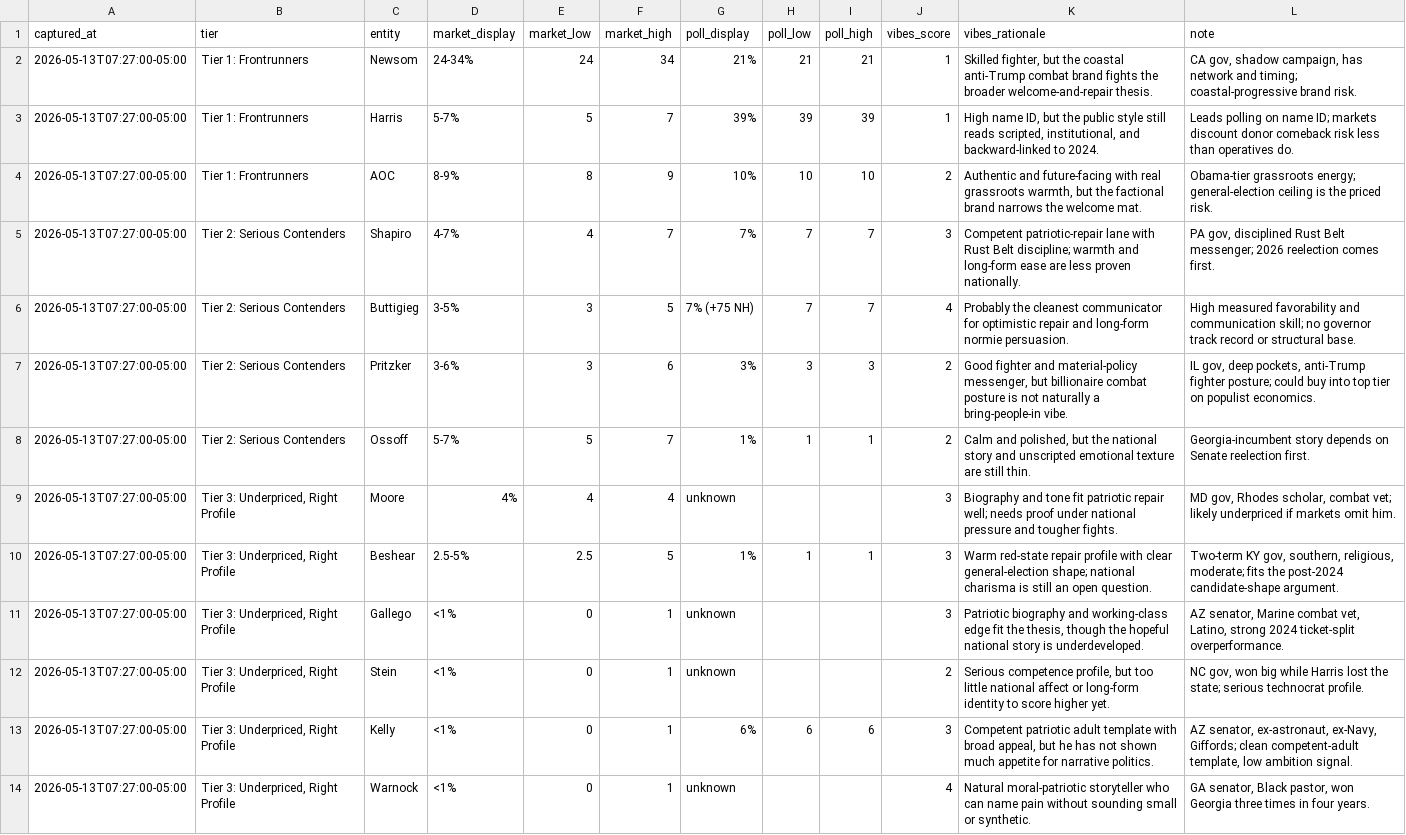
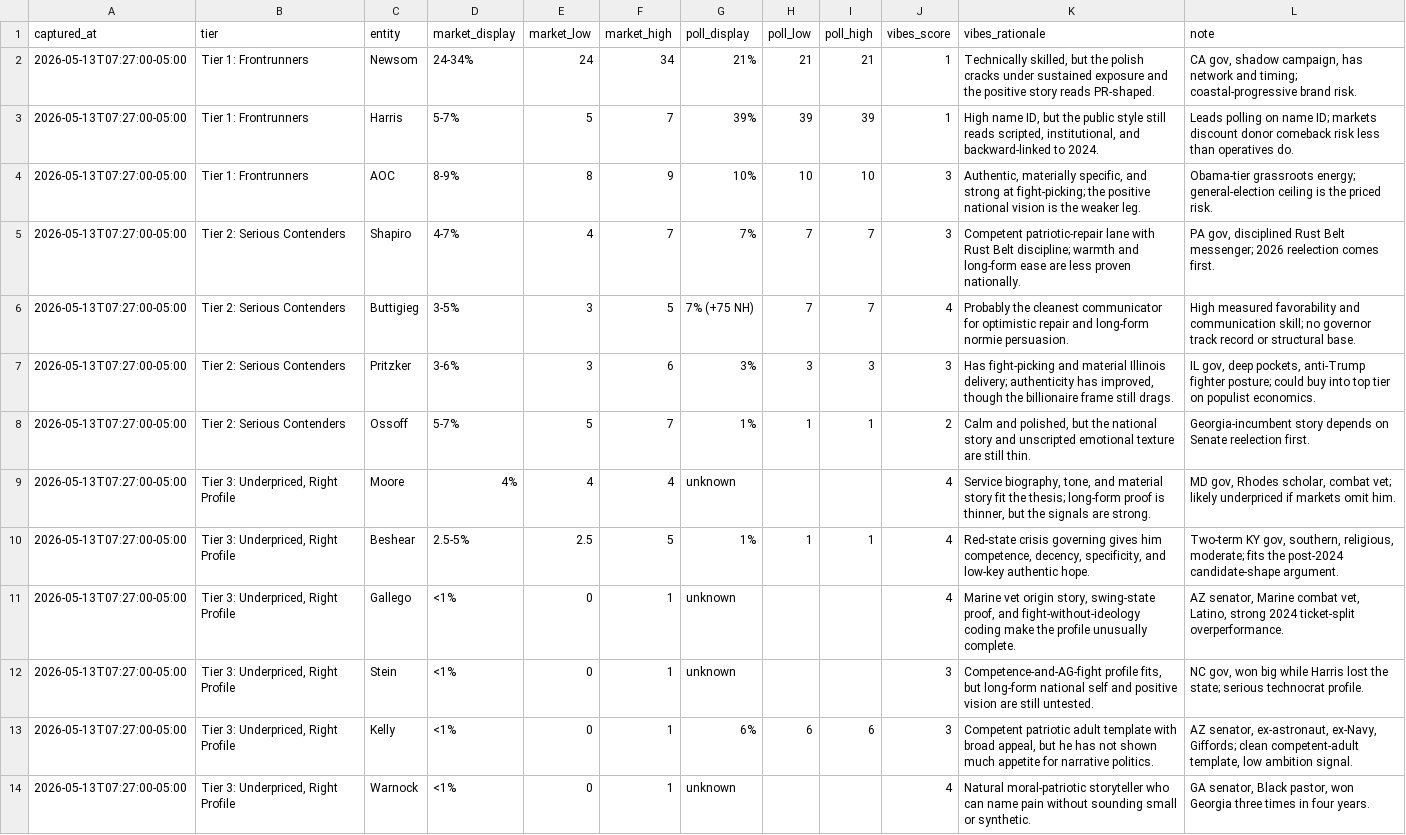
Before and after one commit to wstrinz/wstrinz.github.io, a CSV file: charts/candidate-market-polling/snapshots.csv, drawn as a sheet; only a part is shown; the diff covers the shown part only.

Commit message:
Refine candidate tracker AHM rubric

```diff
--- a/charts/candidate-market-polling/snapshots.csv
+++ b/charts/candidate-market-polling/snapshots.csv
@@ -1,13 +1,13 @@
 "captured_at","tier","entity","market_display","market_low","market_high","poll_display","poll_low","poll_high","vibes_score","vibes_rationale","note"
-"2026-05-13T07:27:00-05:00","Tier 1: Frontrunners","Newsom","24-34%","24","34","21%","21","21","1","Skilled fighter, but the coastal anti-Trump combat brand fights the broader welcome-and-repair thesis.","CA gov, shadow campaign, has network and timing; coastal-progressive brand risk."
+"2026-05-13T07:27:00-05:00","Tier 1: Frontrunners","Newsom","24-34%","24","34","21%","21","21","1","Technically skilled, but the polish cracks under sustained exposure and the positive story reads PR-shaped.","CA gov, shadow campaign, has network and timing; coastal-progressive brand risk."
 "2026-05-13T07:27:00-05:00","Tier 1: Frontrunners","Harris","5-7%","5","7","39%","39","39","1","High name ID, but the public style still reads scripted, institutional, and backward-linked to 2024.","Leads polling on name ID; markets discount donor comeback risk less than operatives do."
-"2026-05-13T07:27:00-05:00","Tier 1: Frontrunners","AOC","8-9%","8","9","10%","10","10","2","Authentic and future-facing with real grassroots warmth, but the factional brand narrows the welcome mat.","Obama-tier grassroots energy; general-election ceiling is the priced risk."
+"2026-05-13T07:27:00-05:00","Tier 1: Frontrunners","AOC","8-9%","8","9","10%","10","10","3","Authentic, materially specific, and strong at fight-picking; the positive national vision is the weaker leg.","Obama-tier grassroots energy; general-election ceiling is the priced risk."
 "2026-05-13T07:27:00-05:00","Tier 2: Serious Contenders","Shapiro","4-7%","4","7","7%","7","7","3","Competent patriotic-repair lane with Rust Belt discipline; warmth and long-form ease are less proven nationally.","PA gov, disciplined Rust Belt messenger; 2026 reelection comes first."
 "2026-05-13T07:27:00-05:00","Tier 2: Serious Contenders","Buttigieg","3-5%","3","5","7% (+75 NH)","7","7","4","Probably the cleanest communicator for optimistic repair and long-form normie persuasion.","High measured favorability and communication skill; no governor track record or structural base."
-"2026-05-13T07:27:00-05:00","Tier 2: Serious Contenders","Pritzker","3-6%","3","6","3%","3","3","2","Good fighter and material-policy messenger, but billionaire combat posture is not naturally a bring-people-in vibe.","IL gov, deep pockets, anti-Trump fighter posture; could buy into top tier on populist economics."
+"2026-05-13T07:27:00-05:00","Tier 2: Serious Contenders","Pritzker","3-6%","3","6","3%","3","3","3","Has fight-picking and material Illinois delivery; authenticity has improved, though the billionaire frame still drags.","IL gov, deep pockets, anti-Trump fighter posture; could buy into top tier on populist economics."
 "2026-05-13T07:27:00-05:00","Tier 2: Serious Contenders","Ossoff","5-7%","5","7","1%","1","1","2","Calm and polished, but the national story and unscripted emotional texture are still thin.","Georgia-incumbent story depends on Senate reelection first."
-"2026-05-13T07:27:00-05:00","Tier 3: Underpriced, Right Profile","Moore","4%","4","4","unknown",,,"3","Biography and tone fit patriotic repair well; needs proof under national pressure and tougher fights.","MD gov, Rhodes scholar, combat vet; likely underpriced if markets omit him."
-"2026-05-13T07:27:00-05:00","Tier 3: Underpriced, Right Profile","Beshear","2.5-5%","2.5","5","1%","1","1","3","Warm red-state repair profile with clear general-election shape; national charisma is still an open question.","Two-term KY gov, southern, religious, moderate; fits the post-2024 candidate-shape argument."
-"2026-05-13T07:27:00-05:00","Tier 3: Underpriced, Right Profile","Gallego","<1%","0","1","unknown",,,"3","Patriotic biography and working-class edge fit the thesis, though the hopeful national story is underdeveloped.","AZ senator, Marine combat vet, Latino, strong 2024 ticket-split overperformance."
-"2026-05-13T07:27:00-05:00","Tier 3: Underpriced, Right Profile","Stein","<1%","0","1","unknown",,,"2","Serious competence profile, but too little national affect or long-form identity to score higher yet.","NC gov, won big while Harris lost the state; serious technocrat profile."
+"2026-05-13T07:27:00-05:00","Tier 3: Underpriced, Right Profile","Moore","4%","4","4","unknown",,,"4","Service biography, tone, and material story fit the thesis; long-form proof is thinner, but the signals are strong.","MD gov, Rhodes scholar, combat vet; likely underpriced if markets omit him."
+"2026-05-13T07:27:00-05:00","Tier 3: Underpriced, Right Profile","Beshear","2.5-5%","2.5","5","1%","1","1","4","Red-state crisis governing gives him competence, decency, specificity, and low-key authentic hope.","Two-term KY gov, southern, religious, moderate; fits the post-2024 candidate-shape argument."
+"2026-05-13T07:27:00-05:00","Tier 3: Underpriced, Right Profile","Gallego","<1%","0","1","unknown",,,"4","Marine vet origin story, swing-state proof, and fight-without-ideology coding make the profile unusually complete.","AZ senator, Marine combat vet, Latino, strong 2024 ticket-split overperformance."
+"2026-05-13T07:27:00-05:00","Tier 3: Underpriced, Right Profile","Stein","<1%","0","1","unknown",,,"3","Competence-and-AG-fight profile fits, but long-form national self and positive vision are still untested.","NC gov, won big while Harris lost the state; serious technocrat profile."
 "2026-05-13T07:27:00-05:00","Tier 3: Underpriced, Right Profile","Kelly","<1%","0","1","6%","6","6","3","Competent patriotic adult template with broad appeal, but he has not shown much appetite for narrative politics.","AZ senator, ex-astronaut, ex-Navy, Giffords; clean competent-adult template, low ambition signal."
```
Also changed, not shown: 14 edited cells elsewhere in this file, 2 other files.
